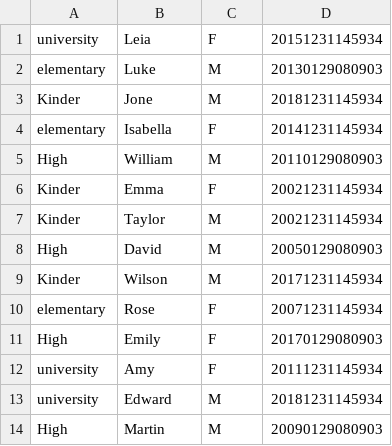
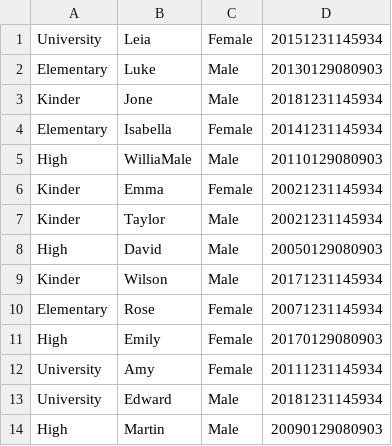
Before and after one commit to rochaeinar/student-management, a CSV file: Student Management/Student Management/input.csv, drawn as a sheet.

Commit message:
Minor changes in order to allow args commands: >"Student Management.exe" input.csv Name=Emma

```diff
--- a/Student Management/Student Management/input.csv
+++ b/Student Management/Student Management/input.csv
@@ -1,14 +1,14 @@
-university;Leia;F;20151231145934
-elementary;Luke;M;20130129080903
-Kinder;Jone;M;20181231145934
-elementary;Isabella;F;20141231145934
-High;William;M;20110129080903
-Kinder;Emma;F;20021231145934
-Kinder;Taylor;M;20021231145934
-High;David;M;20050129080903
-Kinder;Wilson;M;20171231145934
-elementary;Rose;F;20071231145934
-High;Emily;F;20170129080903
-university;Amy;F;20111231145934
-university;Edward;M;20181231145934
-High;Martin;M;20090129080903
+University;Leia;Female;20151231145934
+Elementary;Luke;Male;20130129080903
+Kinder;Jone;Male;20181231145934
+Elementary;Isabella;Female;20141231145934
+High;WilliaMale;Male;20110129080903
+Kinder;Emma;Female;20021231145934
+Kinder;Taylor;Male;20021231145934
+High;David;Male;20050129080903
+Kinder;Wilson;Male;20171231145934
+Elementary;Rose;Female;20071231145934
+High;Emily;Female;20170129080903
+University;Amy;Female;20111231145934
+University;Edward;Male;20181231145934
+High;Martin;Male;20090129080903
```
Also changed, not shown: 2 other files.
